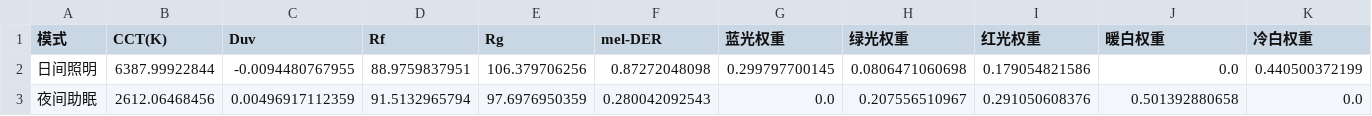
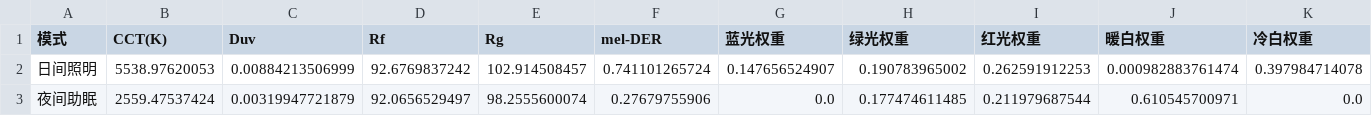
Before and after one commit to SHM-white/25UniversityCompetition-C, a CSV file: DataFrames/optimization_results.csv, drawn as a sheet.

```diff
--- a/DataFrames/optimization_results.csv
+++ b/DataFrames/optimization_results.csv
@@ -1,3 +1,3 @@
 模式,CCT(K),Duv,Rf,Rg,mel-DER,蓝光权重,绿光权重,红光权重,暖白权重,冷白权重
-日间照明,6387.99922844,-0.0094480767955,88.9759837951,106.379706256,0.87272048098,0.299797700145,0.0806471060698,0.179054821586,0.0,0.440500372199
-夜间助眠,2612.06468456,0.00496917112359,91.5132965794,97.6976950359,0.280042092543,0.0,0.207556510967,0.291050608376,0.501392880658,0.0
+日间照明,5538.97620053,0.00884213506999,92.6769837242,102.914508457,0.741101265724,0.147656524907,0.190783965002,0.262591912253,0.000982883761474,0.397984714078
+夜间助眠,2559.47537424,0.00319947721879,92.0656529497,98.2555600074,0.27679755906,0.0,0.177474611485,0.211979687544,0.610545700971,0.0
```
Also changed, not shown: 4 other files.
